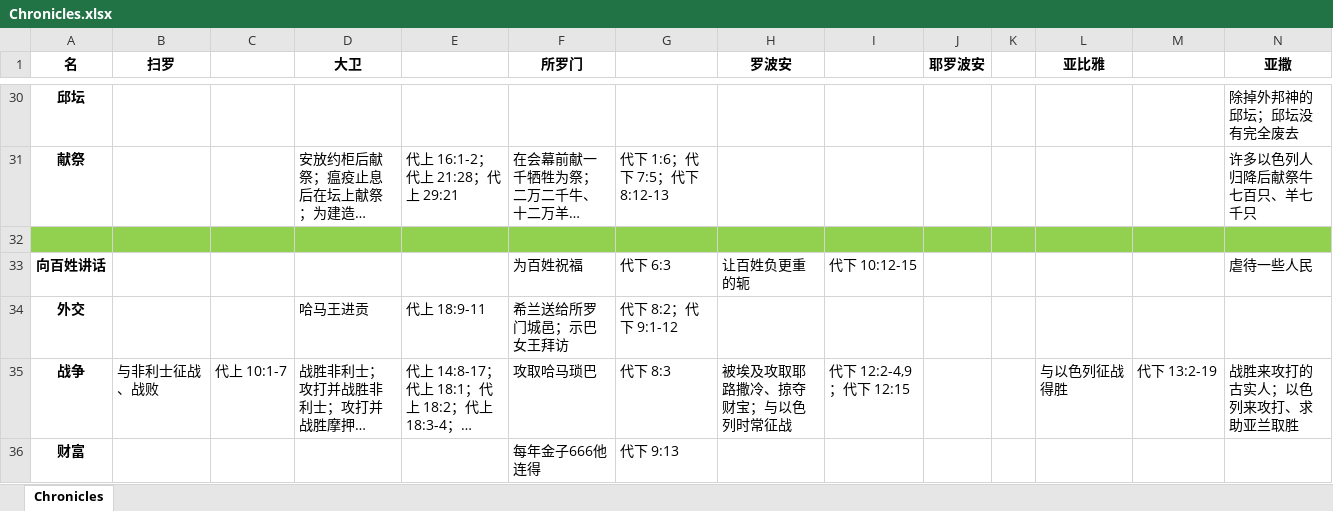
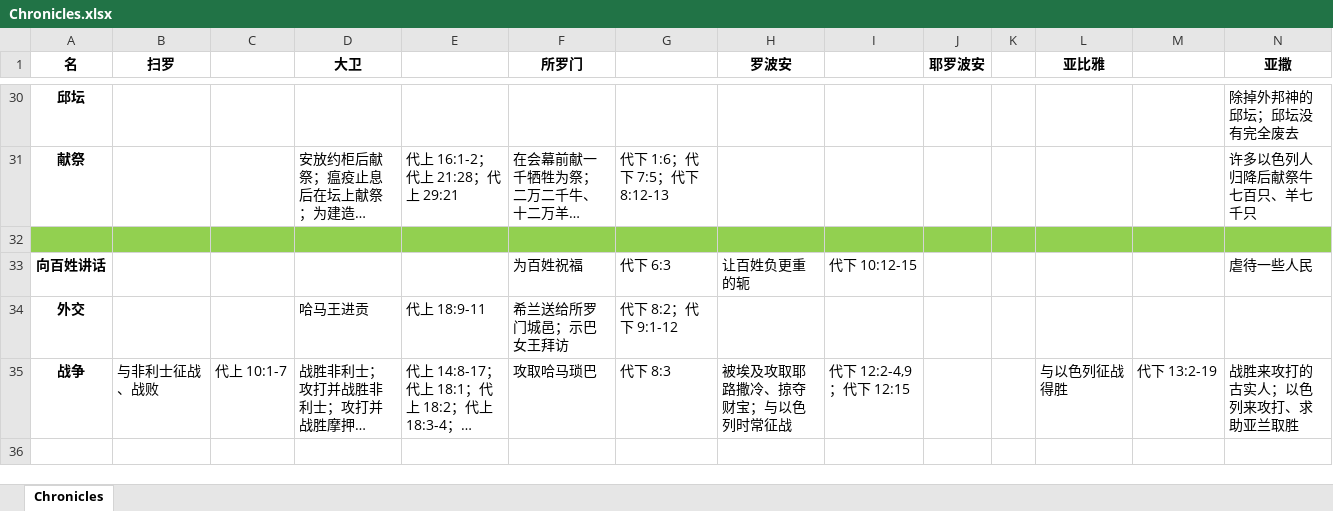
Before and after one commit to syuoni/bethlehem, an Excel workbook: Samuel-Kings-Chronicles-notes/Chronicles.xlsx, sheet Chronicles, drawn as a sheet; only a part is shown, gaps mark what is left out; long unchanged cells end in …; values as stored, in another font and other column widths than the file's, no borders; rows hold the shown columns only; the diff names each change by its address in the sheet, - before the commit and + after, or states it on an @@ line.

```diff
--- a/Samuel-Kings-Chronicles-notes/Chronicles.xlsx (sheet Chronicles)
+++ b/Samuel-Kings-Chronicles-notes/Chronicles.xlsx (sheet Chronicles)
-row 36: 财富 |  |  |  |  | 每年金子666他连得 | 代下 9:13
```
Also changed, not shown: Samuel-Kings-Chronicles-notes/Kings.xlsx, 4 other files.
